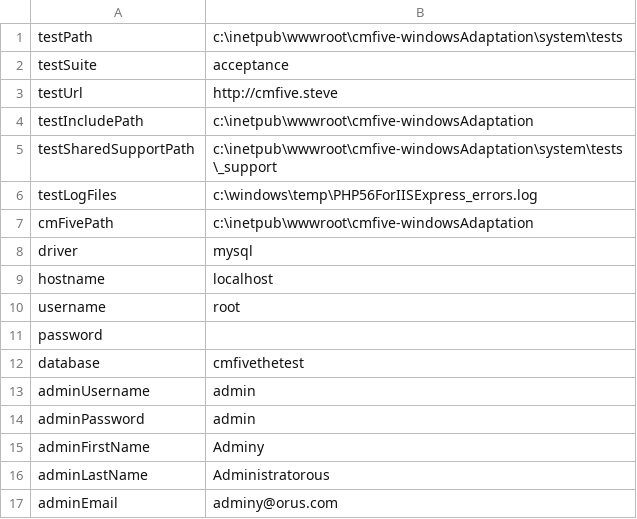
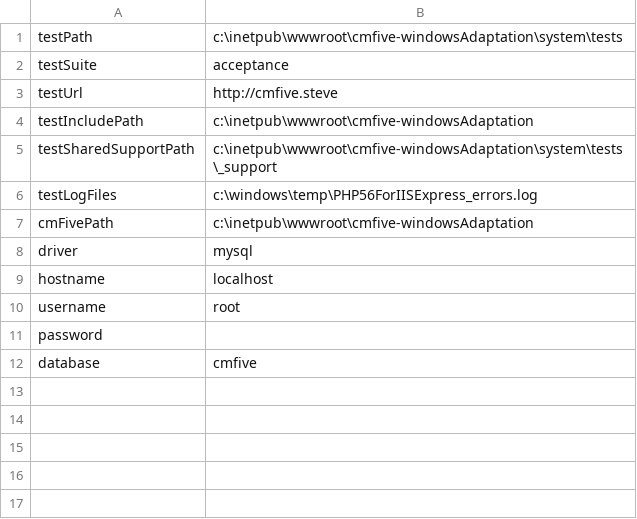
Before and after one commit to 2pisoftware/testrunner, a CSV file: environment.sample.csv, drawn as a sheet.

```diff
--- a/environment.sample.csv
+++ b/environment.sample.csv
@@ -11,7 +11,2 @@ username,root
 password,
-database,cmfivethetest
-adminUsername,admin
-adminPassword,admin
-adminFirstName,Adminy
-adminLastName,Administratorous
-adminEmail,adminy@orus.com
+database,cmfive
```
Also changed, not shown: 13 other files.
